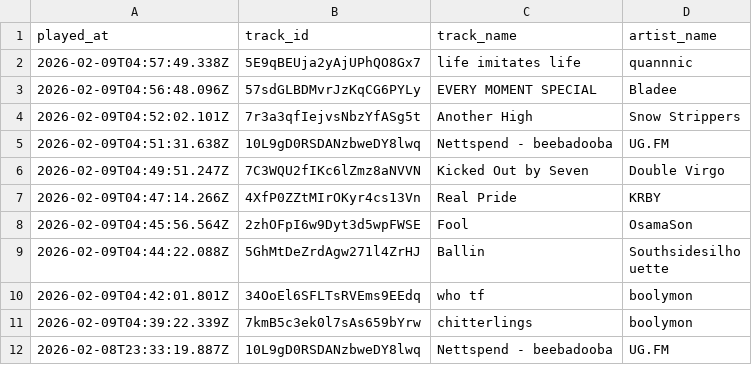
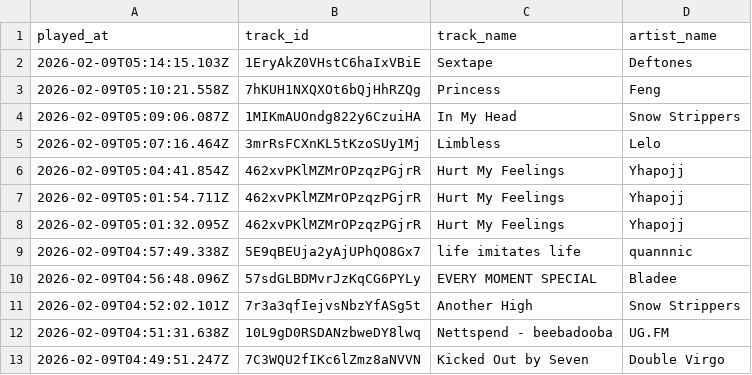
Before and after one commit to marcolanfranchi/spotify-history, a CSV file: data/plays.csv, drawn as a sheet; only a part is shown; the shorter side is filled out with more unchanged rows.

Commit message:
Exported plays.csv on 2026-02-08 21:31:01 (automated)

```diff
--- a/data/plays.csv
+++ b/data/plays.csv
@@ -1,2 +1,9 @@
 played_at,track_id,track_name,artist_name
+2026-02-09T05:14:15.103Z,1EryAkZ0VHstC6haIxVBiE,Sextape,Deftones
+2026-02-09T05:10:21.558Z,7hKUH1NXQXOt6bQjHhRZQg,Princess,Feng
+2026-02-09T05:09:06.087Z,1MIKmAUOndg822y6CzuiHA,"In My Head","Snow Strippers"
+2026-02-09T05:07:16.464Z,3mrRsFCXnKL5tKzoSUy1Mj,Limbless,Lelo
+2026-02-09T05:04:41.854Z,462xvPKlMZMrOPzqzPGjrR,"Hurt My Feelings",Yhapojj
+2026-02-09T05:01:54.711Z,462xvPKlMZMrOPzqzPGjrR,"Hurt My Feelings",Yhapojj
+2026-02-09T05:01:32.095Z,462xvPKlMZMrOPzqzPGjrR,"Hurt My Feelings",Yhapojj
 2026-02-09T04:57:49.338Z,5E9qBEUja2yAjUPhQO8Gx7,"life imitates life",quannnic
```
